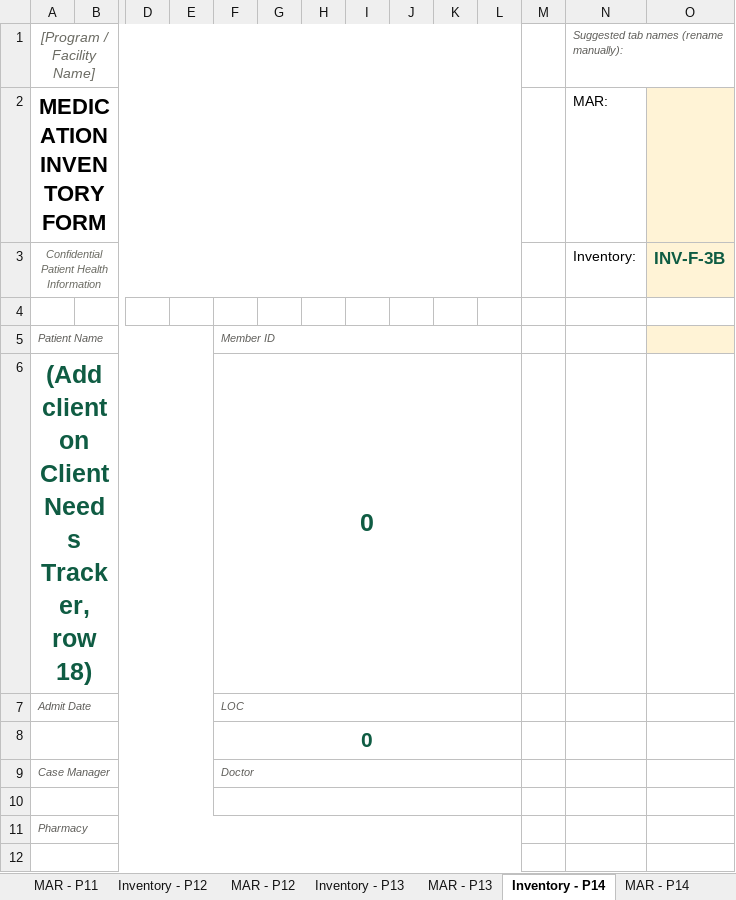
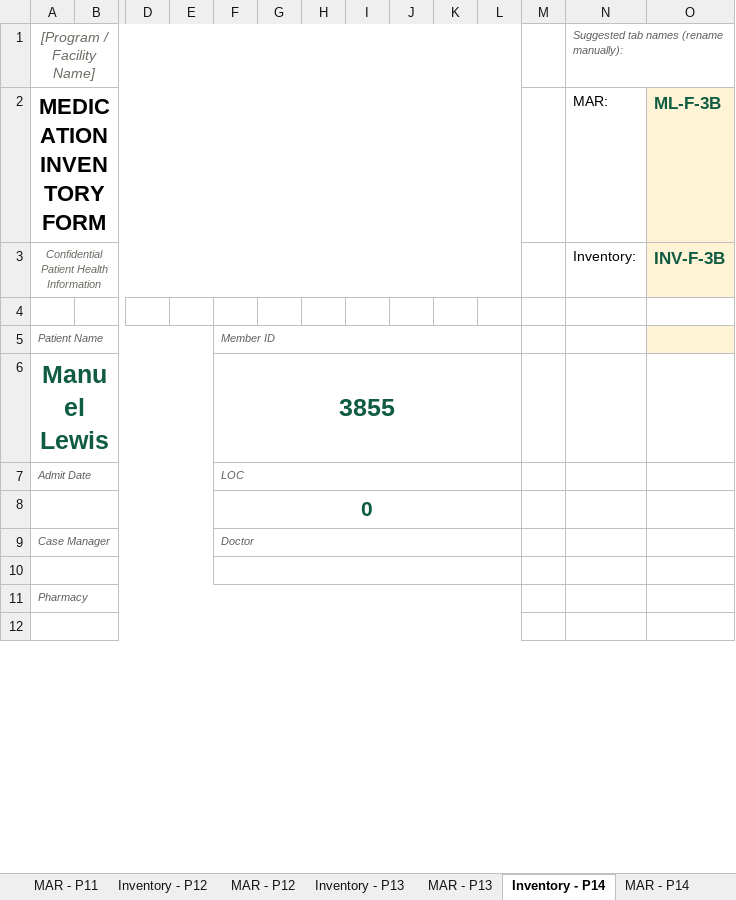
Before and after one commit to melissacallis/excel_to_github, an Excel workbook: Client_Needs_Tracker_Finalexcel.xlsx, sheet Inventory - P14, drawn as a sheet; only a part is shown, gaps mark what is left out; values as stored, in another font and other column widths than the file's, no borders; conditional formats not drawn; removed rows and columns are numbered as before the commit, all else as after; rows hold the shown columns only; the diff names each change by its address in the sheet, - before the commit and + after, or states it on an @@ line.

```diff
--- a/Client_Needs_Tracker_Finalexcel.xlsx (sheet Inventory - P14)
+++ b/Client_Needs_Tracker_Finalexcel.xlsx (sheet Inventory - P14)
-O2: (empty)
+O2: ML-F-3B
-row 6: (Add client on Client Needs Tracker, row 18) |  |  |  | 0
+row 6: Manuel Lewis |  |  |  | 3855
```
Also changed, not shown: sheet Client Needs Tracker, sheet MAR - P14, sheet Client Status Board, sheet Dashboard.
